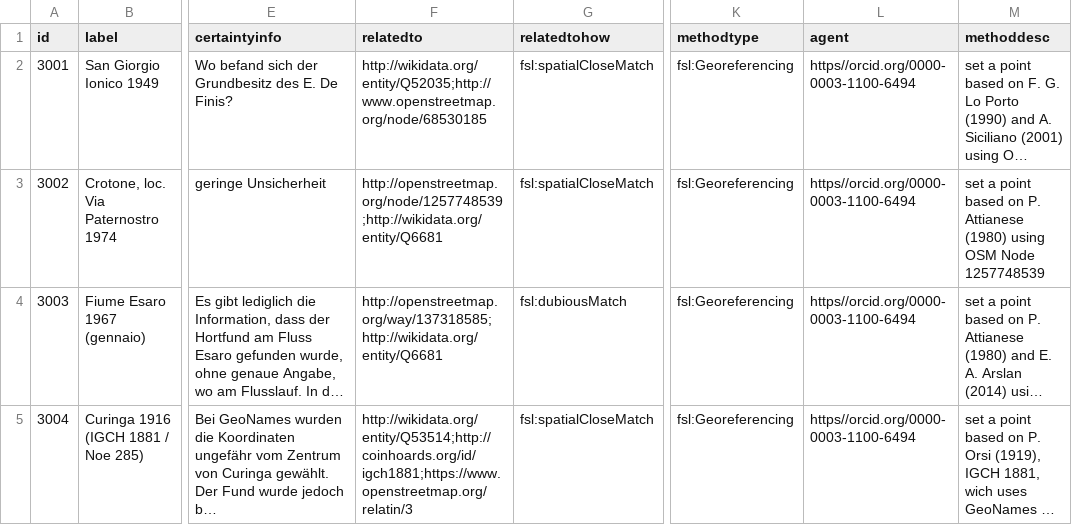
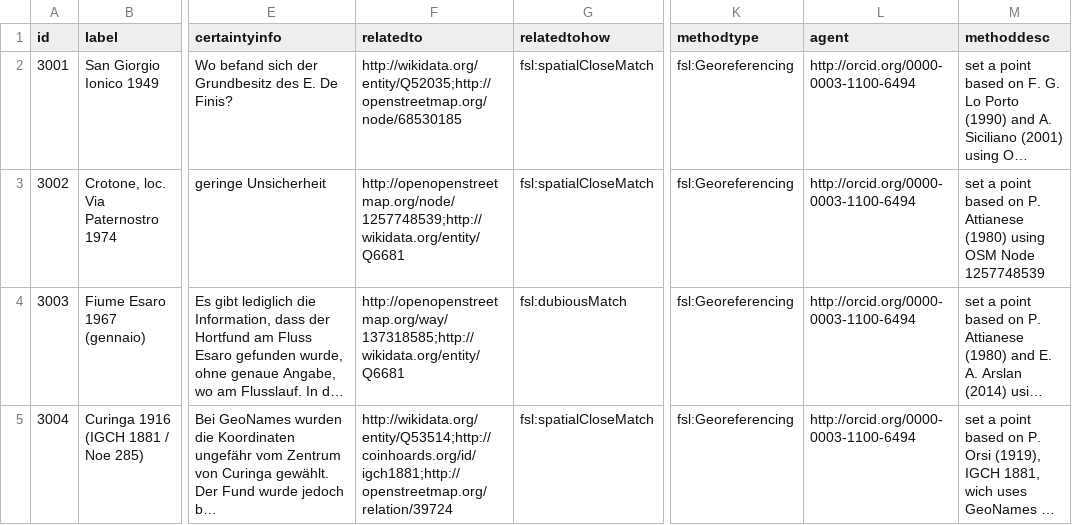
Before and after one commit to Research-Squirrel-Engineers/croton-geo, a CSV file: csv/literature.csv, drawn as a sheet; only a part is shown, gaps mark what is left out; long unchanged cells end in …; the diff names each change by its address in the sheet, - before the commit and + after, or states it on an @@ line.

```diff
--- a/csv/literature.csv
+++ b/csv/literature.csv
-F2 (relatedto): http://wikidata.org/entity/Q52035;http://www.openstreetmap.org/node/68530185
+F2 (relatedto): http://wikidata.org/entity/Q52035;http://openstreetmap.org/node/68530185
-L2:L5 (agent): https//orcid.org/0000-0003-1100-6494
+L2:L5 (agent): http://orcid.org/0000-0003-1100-6494
-F3 (relatedto): http://openstreetmap.org/node/1257748539;http://wikidata.org/entity/Q6681
+F3 (relatedto): http://openopenstreetmap.org/node/1257748539;http://wikidata.org/entity/Q6681
-F4 (relatedto): http://openstreetmap.org/way/137318585;http://wikidata.org/entity/Q6681
+F4 (relatedto): http://openopenstreetmap.org/way/137318585;http://wikidata.org/entity/Q6681
-F5 (relatedto): http://wikidata.org/entity/Q53514;http://coinhoards.org/id/igch1881;https://www.openstreetmap.org/relatin/3
+F5 (relatedto): http://wikidata.org/entity/Q53514;http://coinhoards.org/id/igch1881;http://openstreetmap.org/relation/39724
```
Also changed, not shown: csv/external.csv, 6 other files.
